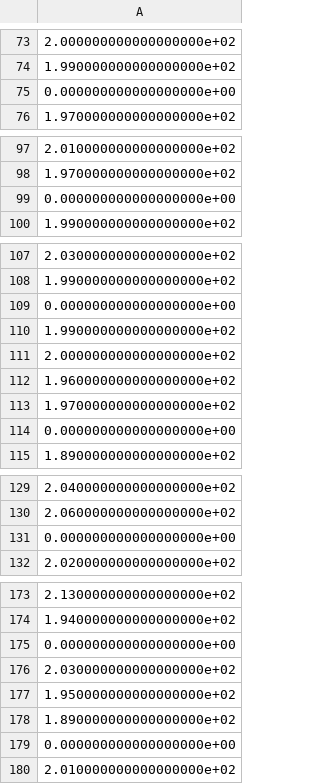
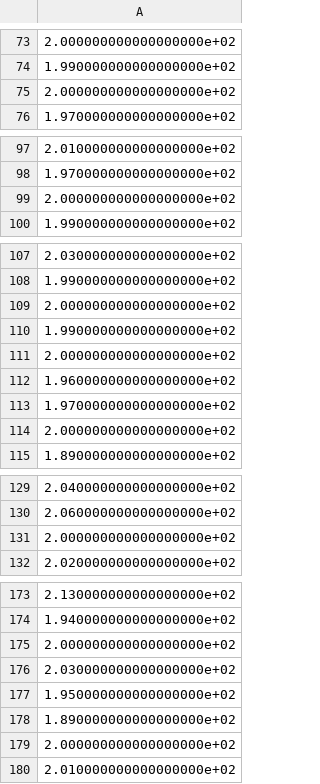
Before and after one commit to giorgiomi/bubbles-ferromagnetic-superfluid, a CSV file: data/day_0/seq_0/center.csv, drawn as a sheet; only a part is shown, gaps mark what is left out; the diff covers the shown part only.

```diff
--- a/data/day_0/seq_0/center.csv
+++ b/data/day_0/seq_0/center.csv
@@ -74,3 +74,3 @@
 1.990000000000000000e+02
-0.000000000000000000e+00
+2.000000000000000000e+02
 1.970000000000000000e+02
@@ -98,3 +98,3 @@
 1.970000000000000000e+02
-0.000000000000000000e+00
+2.000000000000000000e+02
 1.990000000000000000e+02
@@ -108,3 +108,3 @@
 1.990000000000000000e+02
-0.000000000000000000e+00
+2.000000000000000000e+02
 1.990000000000000000e+02
@@ -113,3 +113,3 @@
 1.970000000000000000e+02
-0.000000000000000000e+00
+2.000000000000000000e+02
 1.890000000000000000e+02
@@ -130,3 +130,3 @@
 2.060000000000000000e+02
-0.000000000000000000e+00
+2.000000000000000000e+02
 2.020000000000000000e+02
@@ -174,3 +174,3 @@
 1.940000000000000000e+02
-0.000000000000000000e+00
+2.000000000000000000e+02
 2.030000000000000000e+02
@@ -178,3 +178,3 @@
 1.890000000000000000e+02
-0.000000000000000000e+00
+2.000000000000000000e+02
 2.010000000000000000e+02
```
Also changed, not shown: 28 added rows, 28 removed rows and 17 edited cells elsewhere in this file, data/day_0/seq_1/center.csv, data/day_0/seq_2/center.csv, 42 other files.
